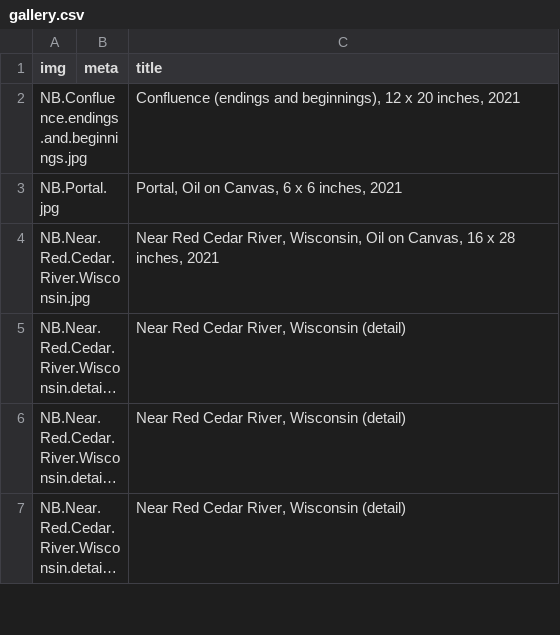
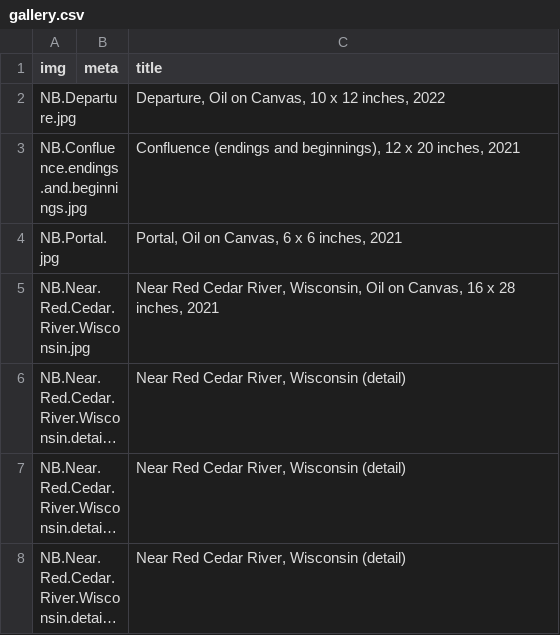
Before and after one commit to jeffhargarten/nateburbeck, a CSV file: paintings/gallery.csv, drawn as a sheet; only a part is shown; long unchanged cells end in …; the diff names each change by its address in the sheet, - before the commit and + after, or states it on an @@ line.

Commit message:
Update gallery.csv

```diff
--- a/paintings/gallery.csv
+++ b/paintings/gallery.csv
+row 2: NB.Departure.jpg |  | Departure, Oil on Canvas, 10 x 12 inches, 2022
```
